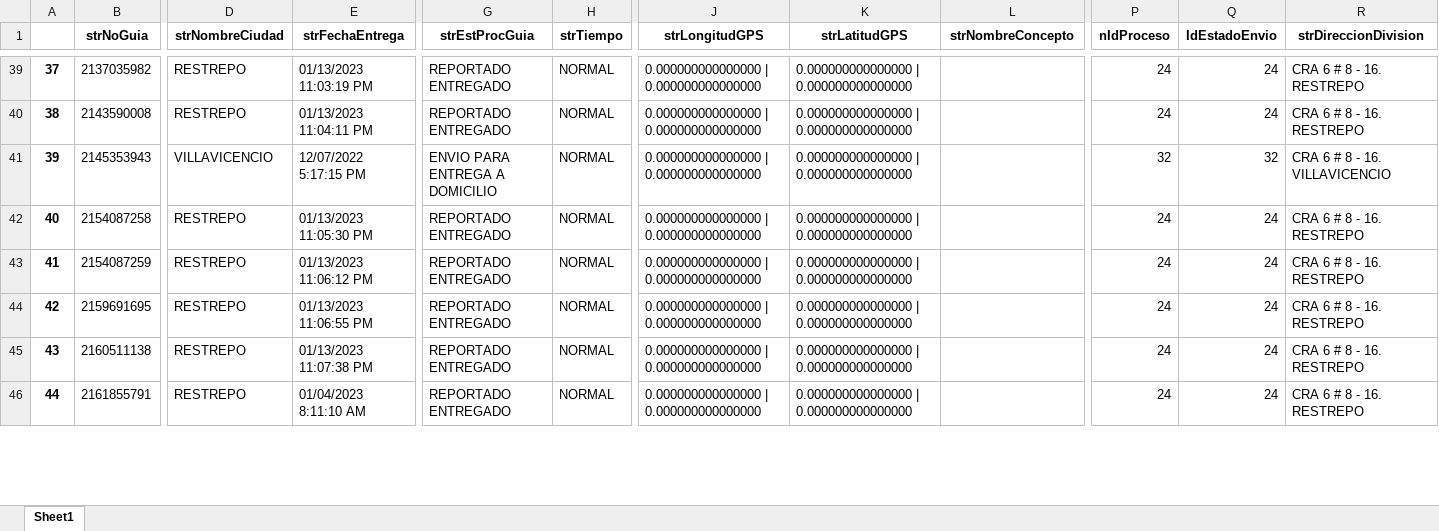
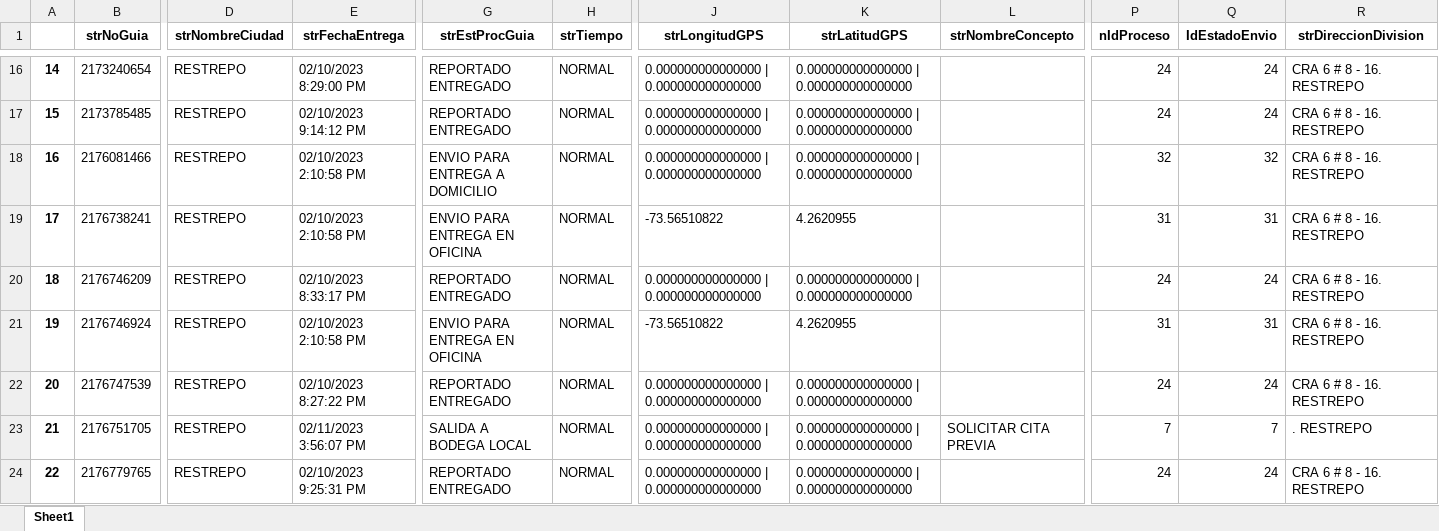
Before and after one commit to juanj72/Consulta_masiva_guias_servientrega, an Excel workbook: datos.xlsx, sheet Sheet1, drawn as a sheet; only a part is shown, gaps mark what is left out; values as stored, in another font and other column widths than the file's, no borders; addresses are those after the commit; rows hold the shown columns only; the diff covers the shown part only; the diff names each change by its address in the sheet, - before the commit and + after, or states it on an @@ line.

```diff
--- a/datos.xlsx (sheet Sheet1)
+++ b/datos.xlsx (sheet Sheet1)
@@ column A renumbered between rows 2 and 39 @@
-B16 (strNoGuia): 2137035982
+B16 (strNoGuia): 2173240654
-E16 (strFechaEntrega): 01/13/2023 11:03:19 PM
+E16 (strFechaEntrega): 02/10/2023 8:29:00 PM
-B17 (strNoGuia): 2143590008
+B17 (strNoGuia): 2173785485
-E17 (strFechaEntrega): 01/13/2023 11:04:11 PM
+E17 (strFechaEntrega): 02/10/2023 9:14:12 PM
-B18 (strNoGuia): 2145353943
+B18 (strNoGuia): 2176081466
-D18 (strNombreCiudad): VILLAVICENCIO
+D18 (strNombreCiudad): RESTREPO
-E18 (strFechaEntrega): 12/07/2022 5:17:15 PM
+E18 (strFechaEntrega): 02/10/2023 2:10:58 PM
-R18 (strDireccionDivision): CRA 6 # 8 - 16. VILLAVICENCIO
+R18 (strDireccionDivision): CRA 6 # 8 - 16. RESTREPO
-B19 (strNoGuia): 2154087258
+B19 (strNoGuia): 2176738241
-E19 (strFechaEntrega): 01/13/2023 11:05:30 PM
+E19 (strFechaEntrega): 02/10/2023 2:10:58 PM
-G19 (strEstProcGuia): REPORTADO ENTREGADO
+G19 (strEstProcGuia): ENVIO PARA ENTREGA EN OFICINA
-J19 (strLongitudGPS): 0.000000000000000 | 0.000000000000000
+J19 (strLongitudGPS): -73.56510822
-K19 (strLatitudGPS): 0.000000000000000 | 0.000000000000000
+K19 (strLatitudGPS): 4.2620955
-P19 (nIdProceso): 24
+P19 (nIdProceso): 31
-Q19 (IdEstadoEnvio): 24
+Q19 (IdEstadoEnvio): 31
-B20 (strNoGuia): 2154087259
+B20 (strNoGuia): 2176746209
-E20 (strFechaEntrega): 01/13/2023 11:06:12 PM
+E20 (strFechaEntrega): 02/10/2023 8:33:17 PM
-B21 (strNoGuia): 2159691695
+B21 (strNoGuia): 2176746924
-E21 (strFechaEntrega): 01/13/2023 11:06:55 PM
+E21 (strFechaEntrega): 02/10/2023 2:10:58 PM
-G21 (strEstProcGuia): REPORTADO ENTREGADO
+G21 (strEstProcGuia): ENVIO PARA ENTREGA EN OFICINA
-J21 (strLongitudGPS): 0.000000000000000 | 0.000000000000000
+J21 (strLongitudGPS): -73.56510822
-K21 (strLatitudGPS): 0.000000000000000 | 0.000000000000000
+K21 (strLatitudGPS): 4.2620955
-P21 (nIdProceso): 24
+P21 (nIdProceso): 31
-Q21 (IdEstadoEnvio): 24
+Q21 (IdEstadoEnvio): 31
-B22 (strNoGuia): 2160511138
+B22 (strNoGuia): 2176747539
-E22 (strFechaEntrega): 01/13/2023 11:07:38 PM
+E22 (strFechaEntrega): 02/10/2023 8:27:22 PM
+row 23: 21 | 2176751705 | RESTREPO | 02/11/2023 3:56:07 PM | SALIDA A BODEGA LOCAL | NORMAL | 0.000000000000000 | 0.000000000000000 | 0.000000000000000 | 0.000000000000000 | SOLICITAR CITA PREVIA | 7 | 7 | . RESTREPO
-B24 (strNoGuia): 2161855791
+B24 (strNoGuia): 2176779765
-E24 (strFechaEntrega): 01/04/2023 8:11:10 AM
+E24 (strFechaEntrega): 02/10/2023 9:25:31 PM
```
Also changed, not shown: 1 added row, 32 removed rows and 76 edited cells elsewhere in this sheet, base.xlsx, 1 other file.
